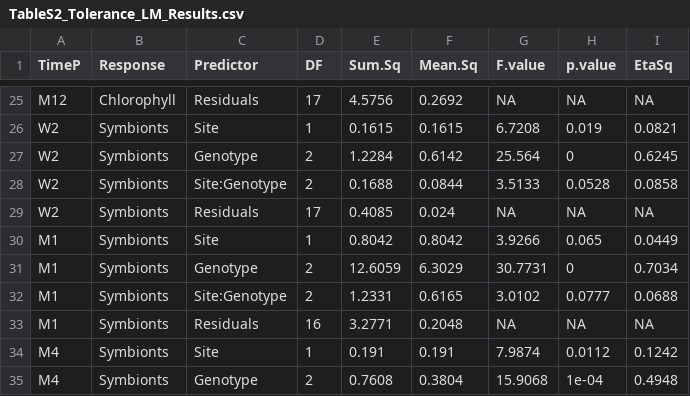
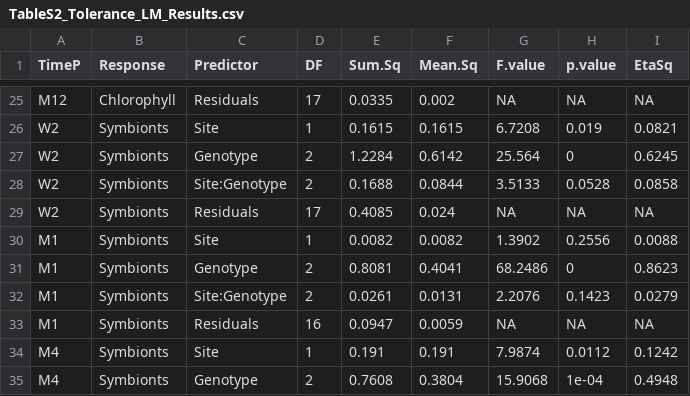
Before and after one commit to eelabfiu/CoralColorScore, a CSV file: Tables/TableS2_Tolerance_LM_Results.csv, drawn as a sheet; only a part is shown, gaps mark what is left out; the diff covers the shown part only.

```diff
--- a/Tables/TableS2_Tolerance_LM_Results.csv
+++ b/Tables/TableS2_Tolerance_LM_Results.csv
@@ -25,2 +25,2 @@
-"M12","Chlorophyll","Residuals",17,4.5756,0.2692,NA,NA,NA
+"M12","Chlorophyll","Residuals",17,0.0335,0.002,NA,NA,NA
 "W2","Symbionts","Site",1,0.1615,0.1615,6.7208,0.019,0.0821
@@ -29,6 +29,6 @@
 "W2","Symbionts","Residuals",17,0.4085,0.024,NA,NA,NA
-"M1","Symbionts","Site",1,0.8042,0.8042,3.9266,0.065,0.0449
-"M1","Symbionts","Genotype",2,12.6059,6.3029,30.7731,0,0.7034
-"M1","Symbionts","Site:Genotype",2,1.2331,0.6165,3.0102,0.0777,0.0688
-"M1","Symbionts","Residuals",16,3.2771,0.2048,NA,NA,NA
+"M1","Symbionts","Site",1,0.0082,0.0082,1.3902,0.2556,0.0088
+"M1","Symbionts","Genotype",2,0.8081,0.4041,68.2486,0,0.8623
+"M1","Symbionts","Site:Genotype",2,0.0261,0.0131,2.2076,0.1423,0.0279
+"M1","Symbionts","Residuals",16,0.0947,0.0059,NA,NA,NA
 "M4","Symbionts","Site",1,0.191,0.191,7.9874,0.0112,0.1242
```
Also changed, not shown: 48 edited cells elsewhere in this file, Tables/TableS3_Tolerance_Pairwise_Results.csv, 9 other files.
